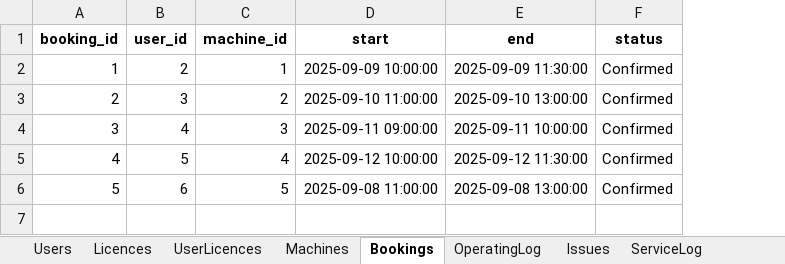
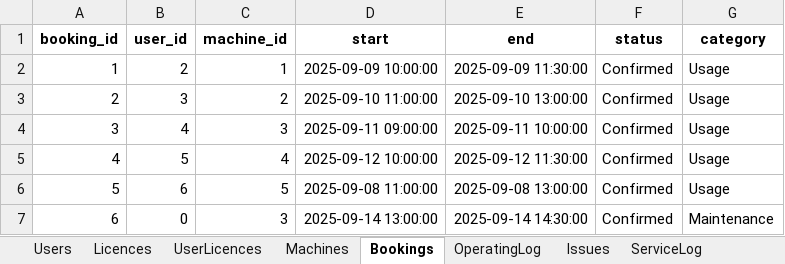
Before and after one commit to patrickjamesbenson/woodturners_scheduler, an Excel workbook: data/db.xlsx, sheet Bookings, drawn as a sheet; values as stored, in another font and other column widths than the file's, no borders; the diff names each change by its address in the sheet, - before the commit and + after, or states it on an @@ line.

```diff
--- a/data/db.xlsx (sheet Bookings)
+++ b/data/db.xlsx (sheet Bookings)
+column G (category), rows 2-6: all Usage
+row 7: 6 | 0 | 3 | 2025-09-14 13:00:00 | 2025-09-14 14:30:00 | Confirmed | Maintenance
```
Also changed, not shown: sheet Users, other sheet tabs, 6 other files.
